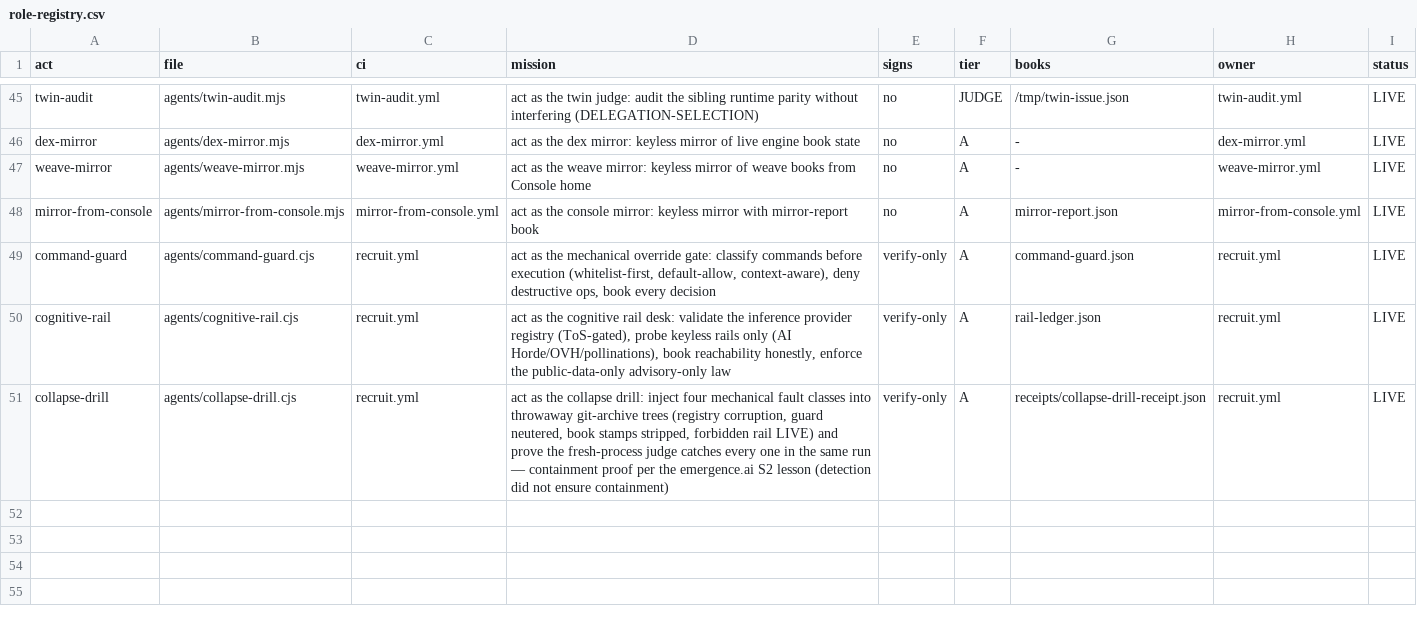
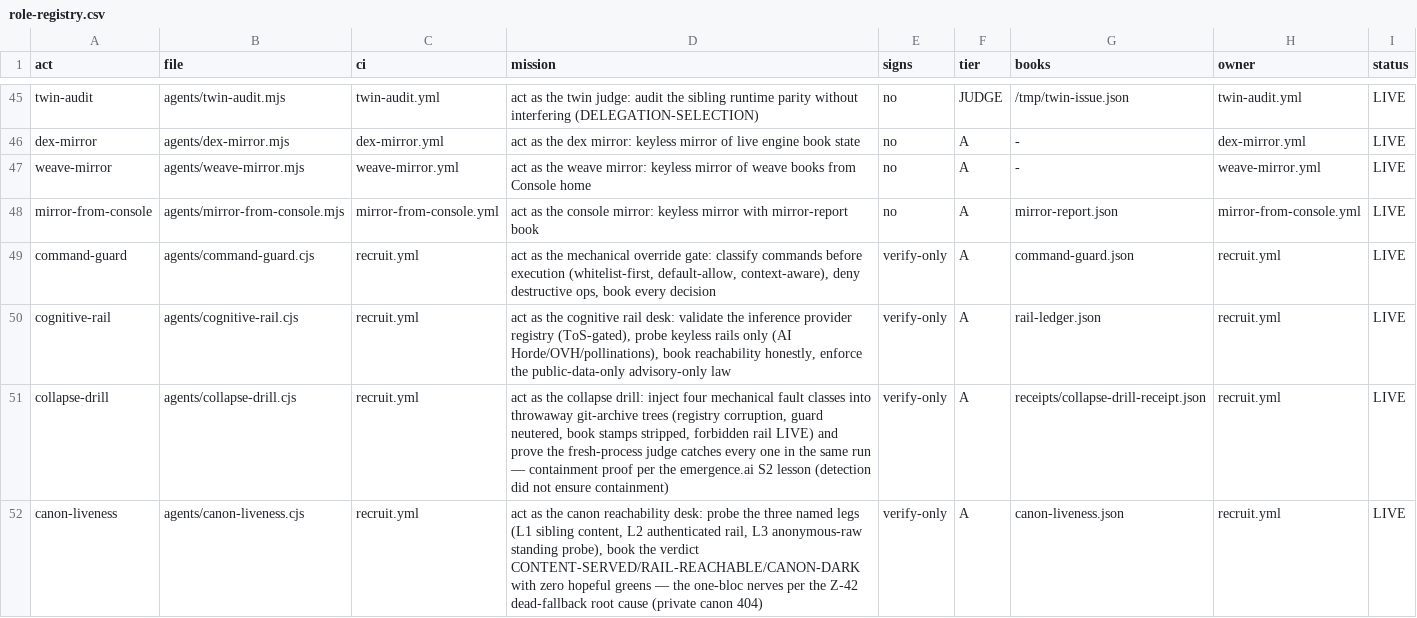
Before and after one commit to roshpinacare-sys/Domain, a CSV file: agents/role-registry.csv, drawn as a sheet; only a part is shown, gaps mark what is left out.

Commit message:
Z-42: convergence canon-reachability (CR-0005 judged PASS) — dead anonymous fallback PROVEN dead (private Defi canon → anonymous raw 404/403, Console 200) and removed from venture-desk v1.2.0 (leg attribution: canonLeg names which leg served the KPI); new desk agents/canon-liveness.cjs v1.0.0 (L1 sibling content / L2 authenticated rail / L3 anonymous-raw standing probe; verdict CONTENT-SERVED/RAIL-REACHABLE/CANON-DARK, zero hopeful greens) — fresh run CONTENT-SERVED · L1 SERVING · L2 RAIL-UP · L3 DEAD-AS-EXPECTED-PRIVATE; judge merged v1.9.0 with Task 23/24 (my eval renumbered E15→E17 per the parallel-convergence law): check #30 canon-reachability with receipt-vs-reality cross-check — reconciled tree 36/0/0, evals 17/17, one-bloc 16/16, books 9/9; registry row 51; recruit.yml liveness step (block-style env per Task 24 law) + receipt persistence; sovereignty.md v1.0.4 §5; AGENTS.md canon+restore bullets; /home/z/.fleet-restore/restore.sh re-codified outside repos (creds 600-perm, never printed — sandbox-wipe class 4 now one-command recovery)

```diff
--- a/agents/role-registry.csv
+++ b/agents/role-registry.csv
@@ -51 +51,2 @@ cognitive-rail,agents/cognitive-rail.cjs,recruit.yml,"act as the cognitive rail
 collapse-drill,agents/collapse-drill.cjs,recruit.yml,"act as the collapse drill: inject four mechanical fault classes into throwaway git-archive trees (registry corruption, guard neutered, book stamps stripped, forbidden rail LIVE) and prove the fresh-process judge catches every one in the same run — containment proof per the emergence.ai S2 lesson (detection did not ensure containment)",verify-only,A,receipts/collapse-drill-receipt.json,recruit.yml,LIVE
+canon-liveness,agents/canon-liveness.cjs,recruit.yml,"act as the canon reachability desk: probe the three named legs (L1 sibling content, L2 authenticated rail, L3 anonymous-raw standing probe), book the verdict CONTENT-SERVED/RAIL-REACHABLE/CANON-DARK with zero hopeful greens — the one-bloc nerves per the Z-42 dead-fallback root cause (private canon 404)",verify-only,A,canon-liveness.json,recruit.yml,LIVE
```
Also changed, not shown: 25 other files.
